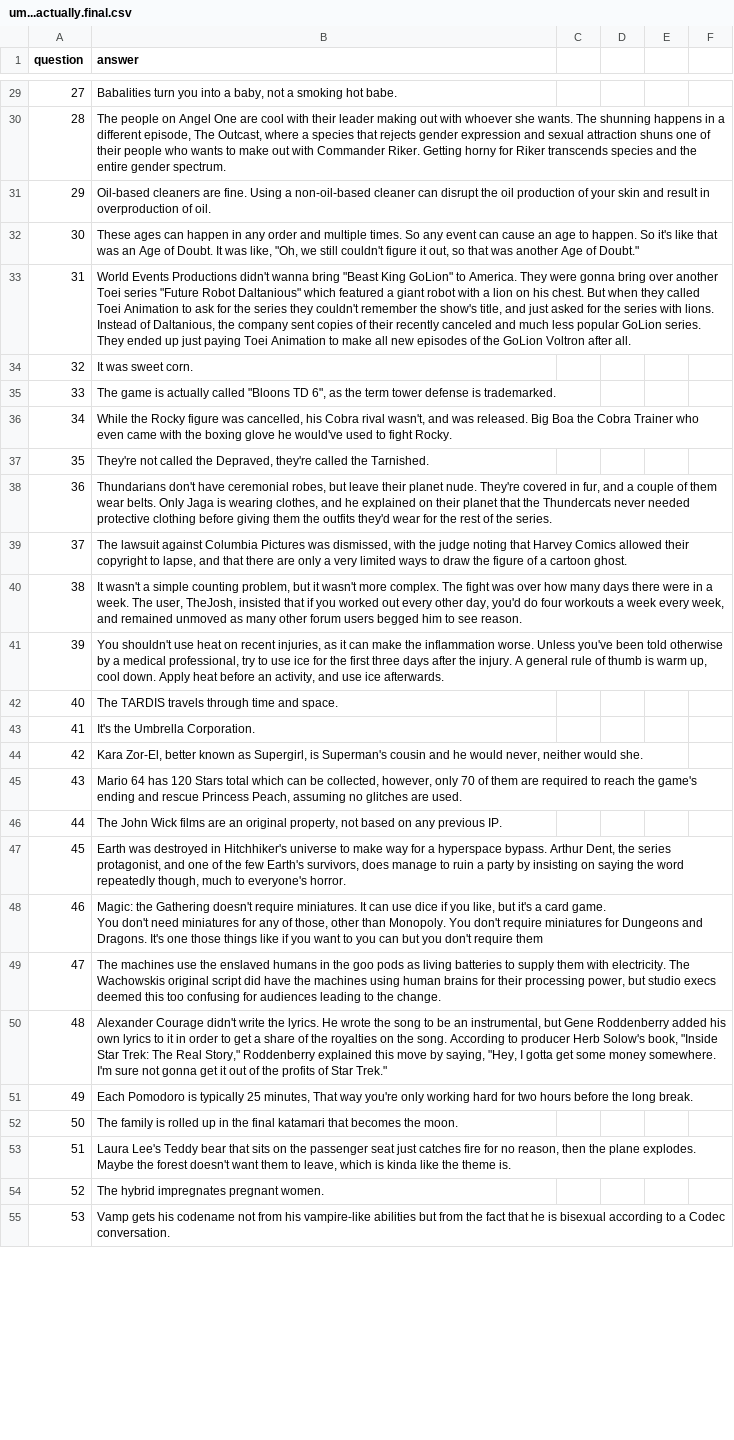
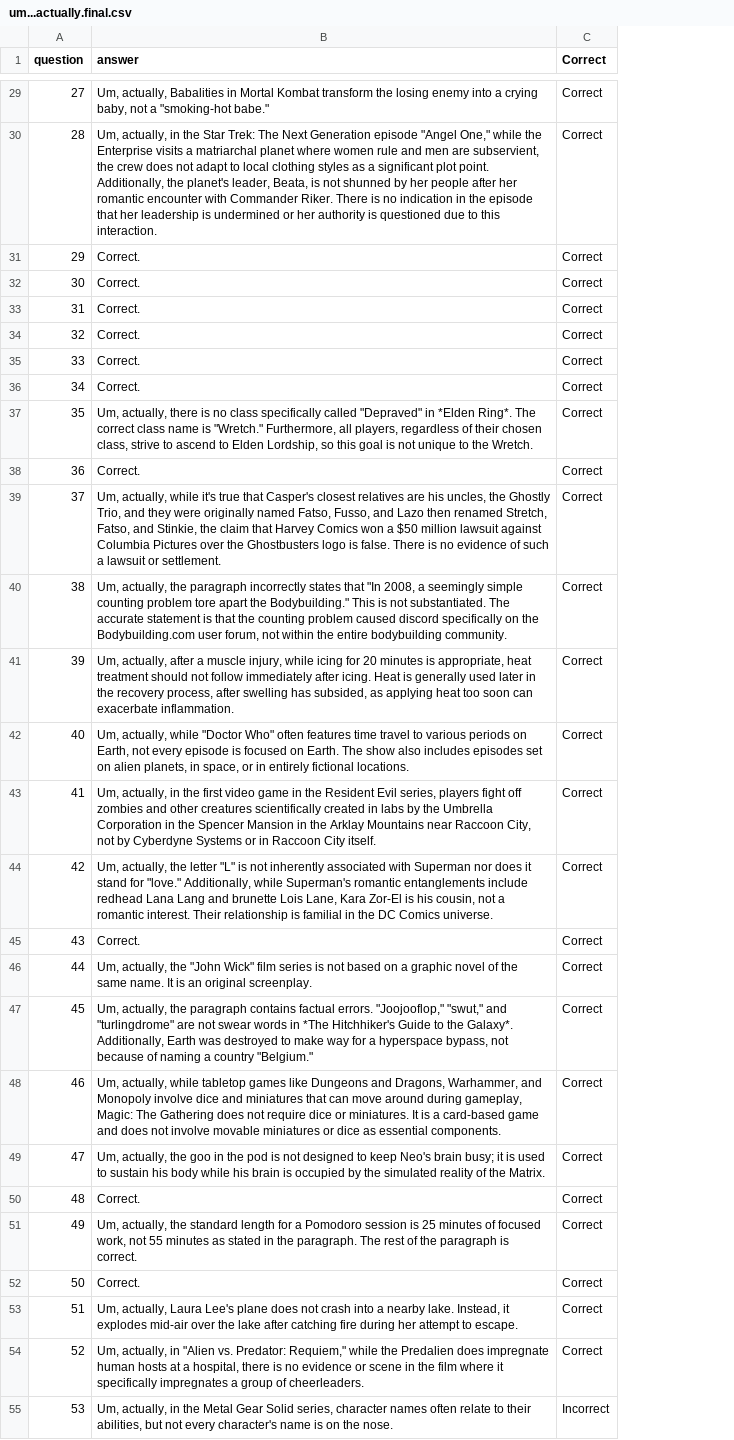
Before and after one commit to Pinafore/qb, a CSV file: qanta/expo/create_buzz/um...actually.final.csv, drawn as a sheet; only a part is shown, gaps mark what is left out; removed rows and columns are numbered as before the commit, all else as after; ↵ is a line break in a cell; the diff covers the shown part only; the diff names each change by its address in the sheet, - before the commit and + after, or states it on an @@ line.

Commit message:
Update um...actually.final.csv

```diff
--- a/qanta/expo/create_buzz/um...actually.final.csv
+++ b/qanta/expo/create_buzz/um...actually.final.csv
-column C, empty
-column D, empty
-column E, empty
-column F, empty
+column C (Correct), rows 29-55: Correct | Correct | Correct | Correct | Correct | Correct | Correct | Correct | Correct | Correct | Correct | Correct | Correct | Correct | Correct | Correct | Correct | Correct | Correct | Correct | Correct | Correct | Correct | Correct | Correct | Correct | Incorrect
-B29 (answer): Babalities turn you into a baby, not a smoking hot babe.
+B29 (answer): Um, actually, Babalities in Mortal Kombat transform the losing enemy into a crying baby, not a "smoking-hot babe."
-B30 (answer): The people on Angel One are cool with their leader making out with whoever she wants. The shunning happens in a different episode, The Outcast, where a species that rejects gender expression and sexual attraction shuns one of their people who wants to make out with Commander Riker. Getting horny for Riker transcends species and the entire gender spectrum.
+B30 (answer): Um, actually, in the Star Trek: The Next Generation episode "Angel One," while the Enterprise visits a matriarchal planet where women rule and men are subservient, the crew does not adapt to local clothing styles as a significant plot point. Additionally, the planet's leader, Beata, is not shunned by her people after her romantic encounter with Commander Riker. There is no indication in the episode that her leadership is undermined or her authority is questioned due to this interaction.
-B31 (answer): Oil-based cleaners are fine. Using a non-oil-based cleaner can disrupt the oil production of your skin and result in overproduction of oil.
+B31 (answer): Correct.
-B32 (answer): These ages can happen in any order and multiple times. So any event can cause an age to happen. So it's like that was an Age of Doubt. It was like, "Oh, we still couldn't figure it out, so that was another Age of Doubt."
+B32 (answer): Correct.
-B33 (answer): World Events Productions didn't wanna bring "Beast King GoLion" to America. They were gonna bring over another Toei series "Future Robot Daltanious" which featured a giant robot with a lion on his chest. But when they called Toei Animation to ask for the series they couldn't remember the show's title, and just asked for the series with lions. Instead of Daltanious, the company sent copies of their recently canceled and much less popular GoLion series. They ended up just paying Toei Animation to make all new episodes of the GoLion Voltron after all.
+B33 (answer): Correct.
-B34 (answer): It was sweet corn.
+B34 (answer): Correct.
-B35 (answer): The game is actually called "Bloons TD 6", as the term tower defense is trademarked.
+B35 (answer): Correct.
-B36 (answer): While the Rocky figure was cancelled, his Cobra rival wasn't, and was released. Big Boa the Cobra Trainer who even came with the boxing glove he would've used to fight Rocky.
+B36 (answer): Correct.
-B37 (answer): They're not called the Depraved, they're called the Tarnished.
+B37 (answer): Um, actually, there is no class specifically called "Depraved" in *Elden Ring*. The correct class name is "Wretch." Furthermore, all players, regardless of their chosen class, strive to ascend to Elden Lordship, so this goal is not unique to the Wretch.
-B38 (answer): Thundarians don't have ceremonial robes, but leave their planet nude. They're covered in fur, and a couple of them wear belts. Only Jaga is wearing clothes, and he explained on their planet that the Thundercats never needed protective clothing before giving them the outfits they'd wear for the rest of the series.
+B38 (answer): Correct.
-B39 (answer): The lawsuit against Columbia Pictures was dismissed, with the judge noting that Harvey Comics allowed their copyright to lapse, and that there are only a very limited ways to draw the figure of a cartoon ghost.
+B39 (answer): Um, actually, while it's true that Casper's closest relatives are his uncles, the Ghostly Trio, and they were originally named Fatso, Fusso, and Lazo then renamed Stretch, Fatso, and Stinkie, the claim that Harvey Comics won a $50 million lawsuit against Columbia Pictures over the Ghostbusters logo is false. There is no evidence of such a lawsuit or settlement.
-B40 (answer): It wasn't a simple counting problem, but it wasn't more complex. The fight was over how many days there were in a week. The user, TheJosh, insisted that if you worked out every other day, you'd do four workouts a week every week, and remained unmoved as many other forum users begged him to see reason.
+B40 (answer): Um, actually, the paragraph incorrectly states that "In 2008, a seemingly simple counting problem tore apart the Bodybuilding." This is not substantiated. The accurate statement is that the counting problem caused discord specifically on the Bodybuilding.com user forum, not within the entire bodybuilding community.
-B41 (answer): You shouldn't use heat on recent injuries, as it can make the inflammation worse. Unless you've been told otherwise by a medical professional, try to use ice for the first three days after the injury. A general rule of thumb is warm up, cool down. Apply heat before an activity, and use ice afterwards.
+B41 (answer): Um, actually, after a muscle injury, while icing for 20 minutes is appropriate, heat treatment should not follow immediately after icing. Heat is generally used later in the recovery process, after swelling has subsided, as applying heat too soon can exacerbate inflammation.
-B42 (answer): The TARDIS travels through time and space.
+B42 (answer): Um, actually, while "Doctor Who" often features time travel to various periods on Earth, not every episode is focused on Earth. The show also includes episodes set on alien planets, in space, or in entirely fictional locations.
-B43 (answer): It's the Umbrella Corporation.
+B43 (answer): Um, actually, in the first video game in the Resident Evil series, players fight off zombies and other creatures scientifically created in labs by the Umbrella Corporation in the Spencer Mansion in the Arklay Mountains near Raccoon City, not by Cyberdyne Systems or in Raccoon City itself.
-B44 (answer): Kara Zor-El, better known as Supergirl, is Superman's cousin and he would never, neither would she.
+B44 (answer): Um, actually, the letter "L" is not inherently associated with Superman nor does it stand for "love." Additionally, while Superman's romantic entanglements include redhead Lana Lang and brunette Lois Lane, Kara Zor-El is his cousin, not a romantic interest. Their relationship is familial in the DC Comics universe.
-B45 (answer): Mario 64 has 120 Stars total which can be collected, however, only 70 of them are required to reach the game's ending and rescue Princess Peach, assuming no glitches are used.
+B45 (answer): Correct.
-B46 (answer): The John Wick films are an original property, not based on any previous IP.
+B46 (answer): Um, actually, the "John Wick" film series is not based on a graphic novel of the same name. It is an original screenplay.
-B47 (answer): Earth was destroyed in Hitchhiker's universe to make way for a hyperspace bypass. Arthur Dent, the series protagonist, and one of the few Earth's survivors, does manage to ruin a party by insisting on saying the word repeatedly though, much to everyone's horror.
+B47 (answer): Um, actually, the paragraph contains factual errors. "Joojooflop," "swut," and "turlingdrome" are not swear words in *The Hitchhiker's Guide to the Galaxy*. Additionally, Earth was destroyed to make way for a hyperspace bypass, not because of naming a country "Belgium."
-B48 (answer): Magic: the Gathering doesn't require miniatures. It can use dice if you like, but it's a card game. ↵ You don't need miniatures for any of those, other than Monopoly. You don't require miniatures for Dungeons and Dragons. It's one those things like if you want to you can but you don't require them
+B48 (answer): Um, actually, while tabletop games like Dungeons and Dragons, Warhammer, and Monopoly involve dice and miniatures that can move around during gameplay, Magic: The Gathering does not require dice or miniatures. It is a card-based game and does not involve movable miniatures or dice as essential components.
-B49 (answer): The machines use the enslaved humans in the goo pods as living batteries to supply them with electricity. The Wachowskis original script did have the machines using human brains for their processing power, but studio execs deemed this too confusing for audiences leading to the change.
+B49 (answer): Um, actually, the goo in the pod is not designed to keep Neo's brain busy; it is used to sustain his body while his brain is occupied by the simulated reality of the Matrix.
-B50 (answer): Alexander Courage didn't write the lyrics. He wrote the song to be an instrumental, but Gene Roddenberry added his own lyrics to it in order to get a share of the royalties on the song. According to producer Herb Solow's book, "Inside Star Trek: The Real Story," Roddenberry explained this move by saying, "Hey, I gotta get some money somewhere. I'm sure not gonna get it out of the profits of Star Trek."
+B50 (answer): Correct.
-B51 (answer): Each Pomodoro is typically 25 minutes, That way you're only working hard for two hours before the long break.
+B51 (answer): Um, actually, the standard length for a Pomodoro session is 25 minutes of focused work, not 55 minutes as stated in the paragraph. The rest of the paragraph is correct.
-B52 (answer): The family is rolled up in the final katamari that becomes the moon.
+B52 (answer): Correct.
-B53 (answer): Laura Lee's Teddy bear that sits on the passenger seat just catches fire for no reason, then the plane explodes. Maybe the forest doesn't want them to leave, which is kinda like the theme is.
+B53 (answer): Um, actually, Laura Lee's plane does not crash into a nearby lake. Instead, it explodes mid-air over the lake after catching fire during her attempt to escape.
-B54 (answer): The hybrid impregnates pregnant women.
+B54 (answer): Um, actually, in "Alien vs. Predator: Requiem," while the Predalien does impregnate human hosts at a hospital, there is no evidence or scene in the film where it specifically impregnates a group of cheerleaders.
-B55 (answer): Vamp gets his codename not from his vampire-like abilities but from the fact that he is bisexual according to a Codec conversation.
+B55 (answer): Um, actually, in the Metal Gear Solid series, character names often relate to their abilities, but not every character's name is on the nose.
```
Also changed, not shown: 31 edited cells elsewhere in this file.
